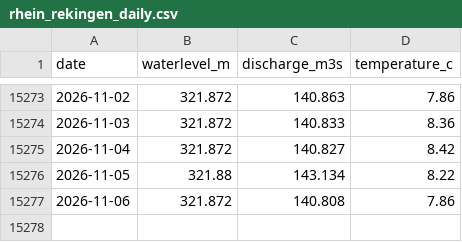
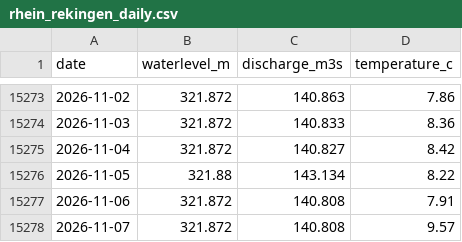
Before and after one commit to samuelb/rheinstats, a CSV file: rhein_rekingen_daily.csv, drawn as a sheet; only a part is shown, gaps mark what is left out.

```diff
--- a/rhein_rekingen_daily.csv
+++ b/rhein_rekingen_daily.csv
@@ -15276,2 +15276,3 @@ date,waterlevel_m,discharge_m3s,temperature_c
 2026-11-05,321.88,143.134,8.22
-2026-11-06,321.872,140.808,7.86
+2026-11-06,321.872,140.808,7.91
+2026-11-07,321.872,140.808,9.57
```
Also changed, not shown: 1 other file.
